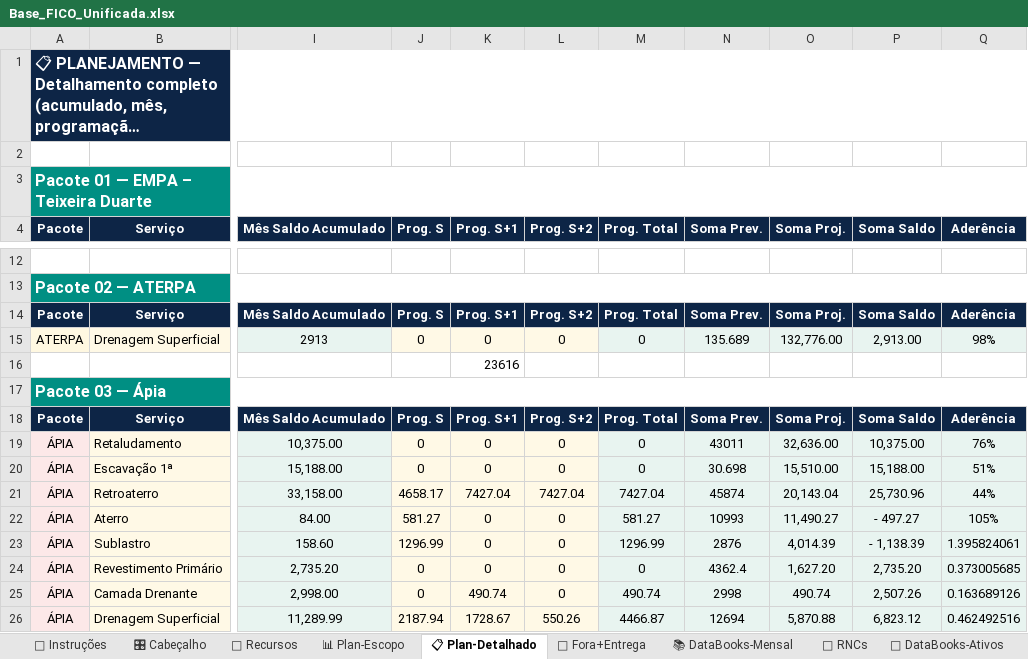
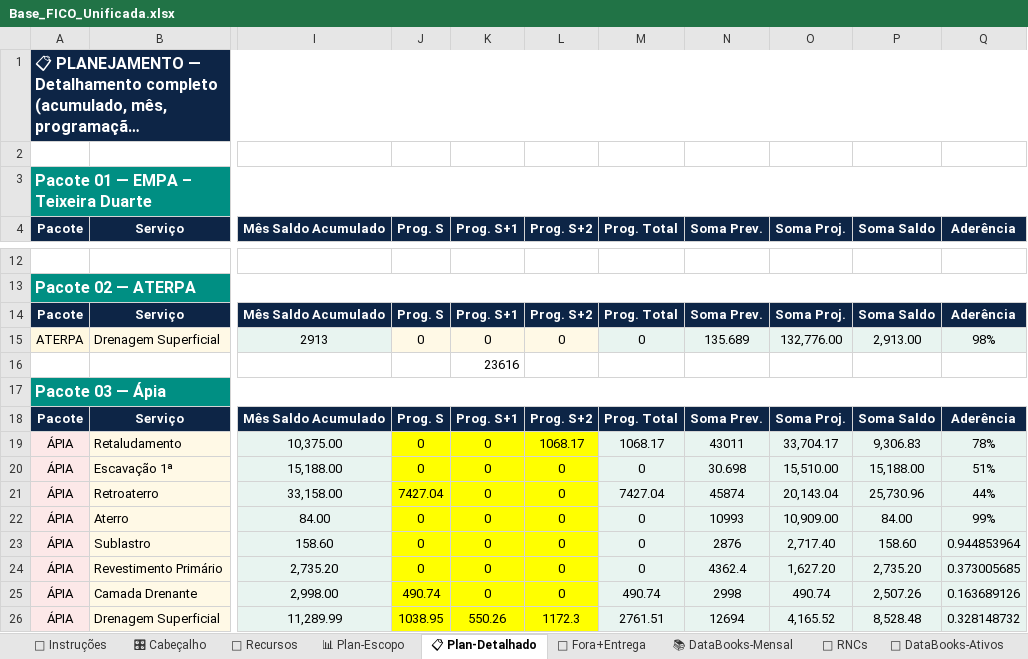
Before and after one commit to automacaofico/base_fico_unificada, an Excel workbook: Base_FICO_Unificada.xlsx, sheet 📋 Plan-Detalhado, drawn as a sheet; only a part is shown, gaps mark what is left out; long unchanged cells end in …; values as stored, in another font and other column widths than the file's, no borders; the diff covers the shown part only; the diff names each change by its address in the sheet, - before the commit and + after, or states it on an @@ line.

Commit message:
Atualiza Infraestrutura Regional 01 · 2026-07-28T08:51:43.375-03:00

```diff
--- a/Base_FICO_Unificada.xlsx (sheet 📋 Plan-Detalhado)
+++ b/Base_FICO_Unificada.xlsx (sheet 📋 Plan-Detalhado)
-J19:L26 fill: #FFF9E6
+J19:L26 fill: #FFFF00
-L19 (Prog. S+2): 0
+L19 (Prog. S+2): 1068.17
-M19 (Prog. Total): 0
+M19 (Prog. Total): 1068.17
-O19 (Soma Proj.): 32,636.00
+O19 (Soma Proj.): 33,704.17
-P19 (Soma Saldo): 10,375.00
+P19 (Soma Saldo): 9,306.83
-Q19 (Aderência): 76%
+Q19 (Aderência): 78%
-J21 (Prog. S): 4658.17
+J21 (Prog. S): 7427.04
-K21 (Prog. S+1): 7427.04
+K21 (Prog. S+1): 0
-L21 (Prog. S+2): 7427.04
+L21 (Prog. S+2): 0
-J22 (Prog. S): 581.27
+J22 (Prog. S): 0
-M22 (Prog. Total): 581.27
+M22 (Prog. Total): 0
-O22 (Soma Proj.): 11,490.27
+O22 (Soma Proj.): 10,909.00
-P22 (Soma Saldo): - 497.27
+P22 (Soma Saldo): 84.00
-Q22 (Aderência): 105%
+Q22 (Aderência): 99%
-J23 (Prog. S): 1296.99
+J23 (Prog. S): 0
-M23 (Prog. Total): 1296.99
+M23 (Prog. Total): 0
-O23 (Soma Proj.): 4,014.39
+O23 (Soma Proj.): 2,717.40
-P23 (Soma Saldo): - 1,138.39
+P23 (Soma Saldo): 158.60
-Q23 (Aderência): 1.395824061
+Q23 (Aderência): 0.944853964
-J25 (Prog. S): 0
+J25 (Prog. S): 490.74
-K25 (Prog. S+1): 490.74
+K25 (Prog. S+1): 0
-J26 (Prog. S): 2187.94
+J26 (Prog. S): 1038.95
-K26 (Prog. S+1): 1728.67
+K26 (Prog. S+1): 550.26
-L26 (Prog. S+2): 550.26
+L26 (Prog. S+2): 1172.3
-M26 (Prog. Total): 4466.87
+M26 (Prog. Total): 2761.51
-O26 (Soma Proj.): 5,870.88
+O26 (Soma Proj.): 4,165.52
-P26 (Soma Saldo): 6,823.12
+P26 (Soma Saldo): 8,528.48
-Q26 (Aderência): 0.462492516
+Q26 (Aderência): 0.328148732
```
Also changed, not shown: 27 edited cells and cell formats elsewhere in this sheet, sheet 🎛 Cabeçalho.
